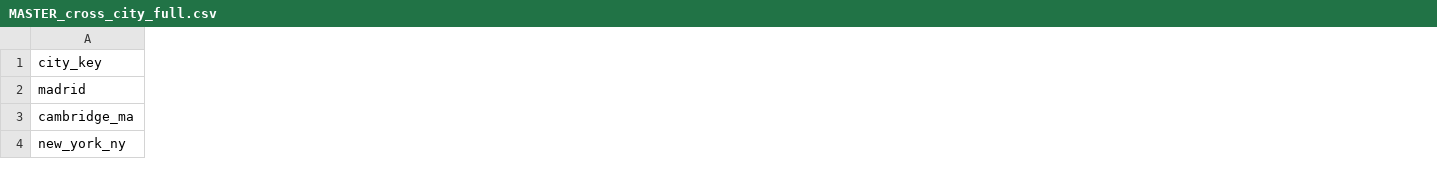
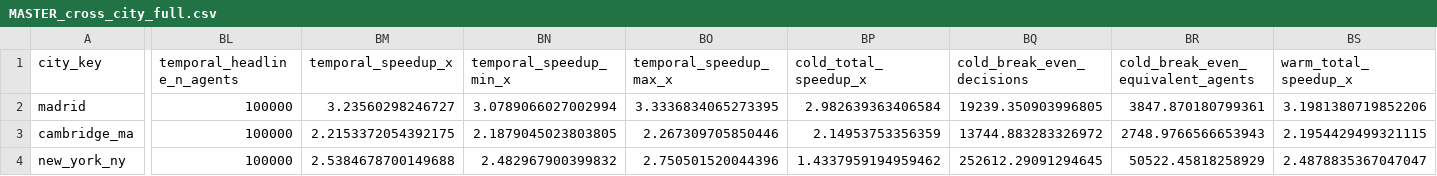
Before and after one commit to pifparfait/h3-urban-mobility-benchmark, a CSV file: outputs/cross_city/MASTER_cross_city_full.csv, drawn as a sheet; only a part is shown, gaps mark what is left out; the diff covers the shown part only; the diff names each change by its address in the sheet, - before the commit and + after, or states it on an @@ line.

Commit message:
Add temporal end-to-end benchmark and cross-city amortization analysis

```diff
--- a/outputs/cross_city/MASTER_cross_city_full.csv
+++ b/outputs/cross_city/MASTER_cross_city_full.csv
+column BL (temporal_headline_n_agents), rows 2-4: all 100000
+column BM (temporal_speedup_x), rows 2-4: 3.23560298246727 | 2.2153372054392175 | 2.5384678700149688
+column BN (temporal_speedup_min_x), rows 2-4: 3.0789066027002994 | 2.1879045023803805 | 2.482967900399832
+column BO (temporal_speedup_max_x), rows 2-4: 3.3336834065273395 | 2.267309705850446 | 2.750501520044396
+column BP (cold_total_speedup_x), rows 2-4: 2.982639363406584 | 2.14953753356359 | 1.4337959194959462
+column BQ (cold_break_even_decisions), rows 2-4: 19239.350903996805 | 13744.883283326972 | 252612.29091294645
+column BR, rows 1-4: cold_break_even_equivalent_agents | 3847.870180799361 | 2748.9766566653943 | 50522.45818258929
+column BS (warm_total_speedup_x), rows 2-4: 3.1981380719852206 | 2.1954429499321115 | 2.4878835367047047
```
Also changed, not shown: 1 added column elsewhere in this file, outputs/cross_city/TABLE_PAPER_cross_city_summary.csv, 26 other files.
